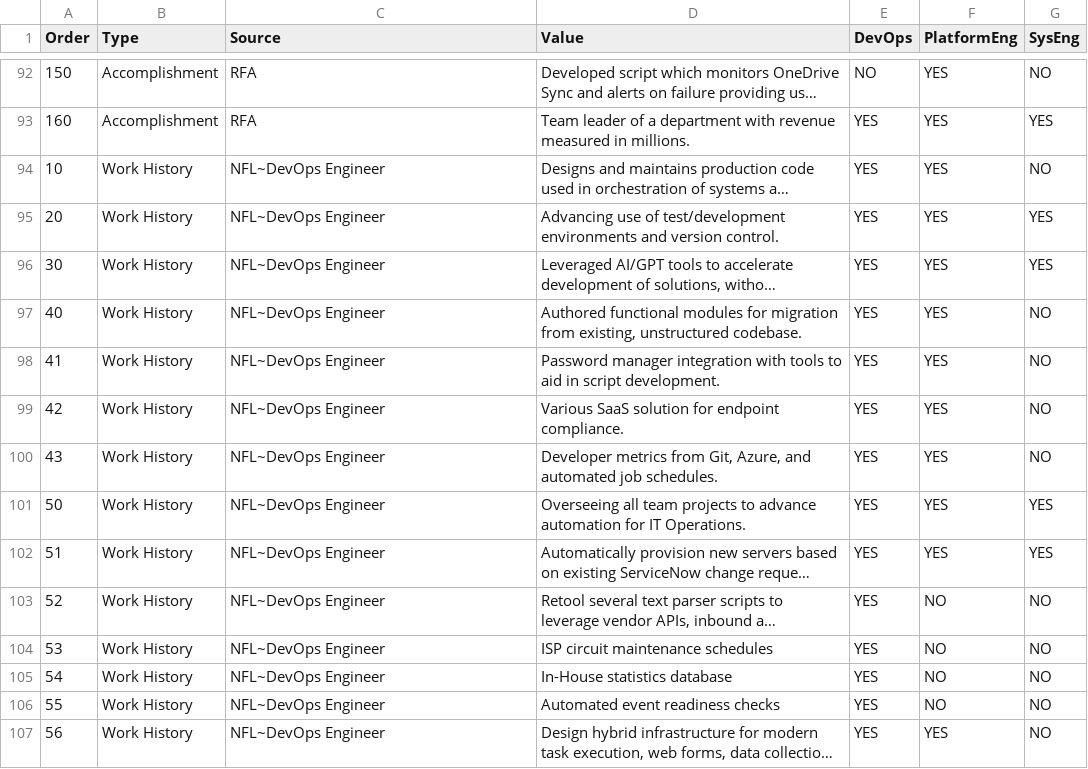
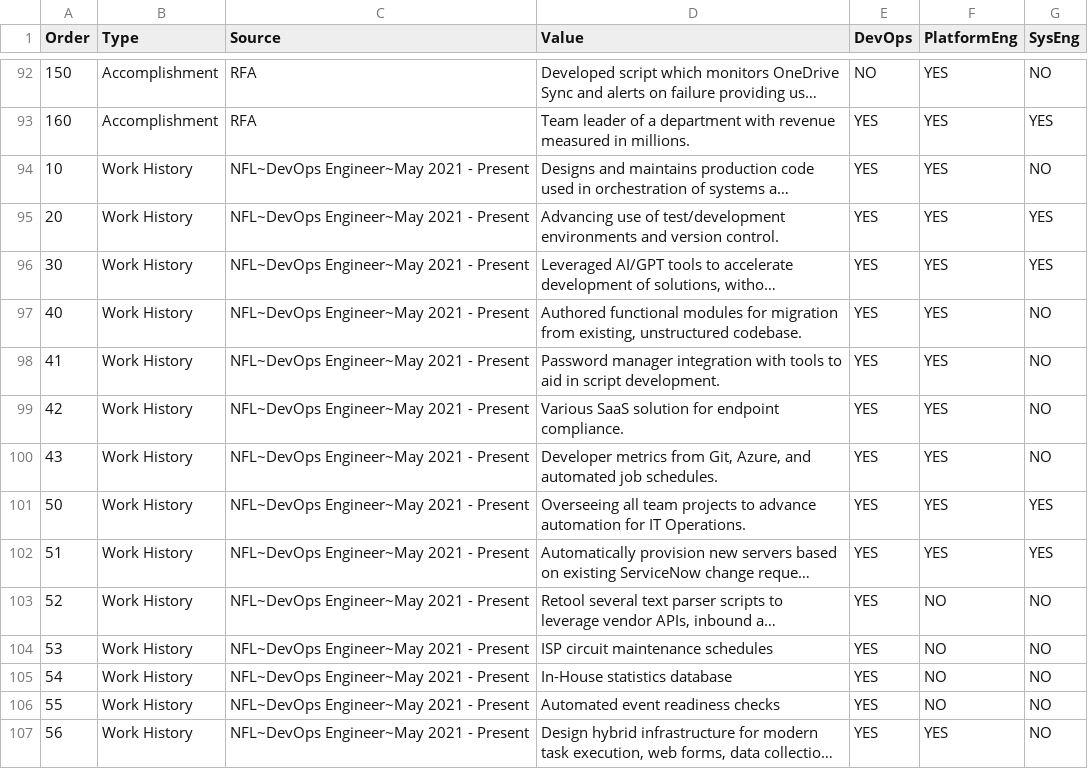
Before and after one commit to tonypags/resume, a CSV file: etc/resume-line-items.csv, drawn as a sheet; only a part is shown, gaps mark what is left out; long unchanged cells end in …; the diff covers the shown part only; the diff names each change by its address in the sheet, - before the commit and + after, or states it on an @@ line.

Commit message:
Add dates to work history

```diff
--- a/etc/resume-line-items.csv
+++ b/etc/resume-line-items.csv
-C94:C107 (Source): NFL~DevOps Engineer
+C94:C107 (Source): NFL~DevOps Engineer~May 2021 - Present
```
Also changed, not shown: 36 edited cells elsewhere in this file.
